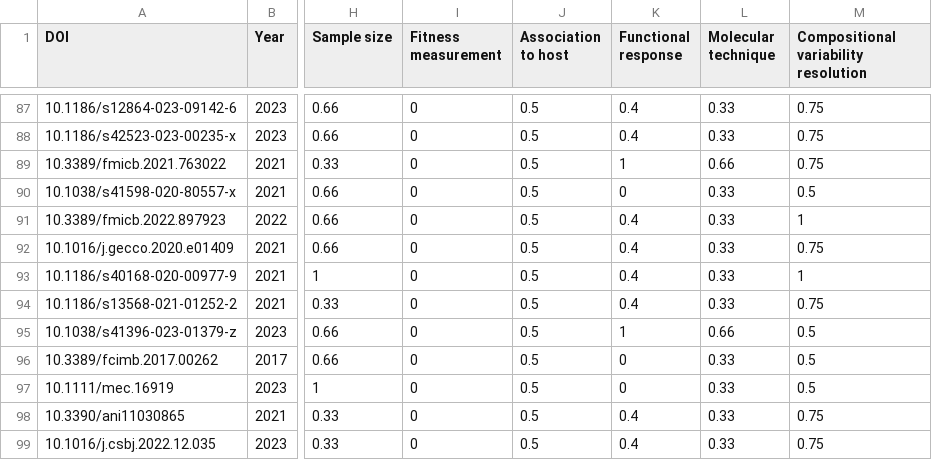
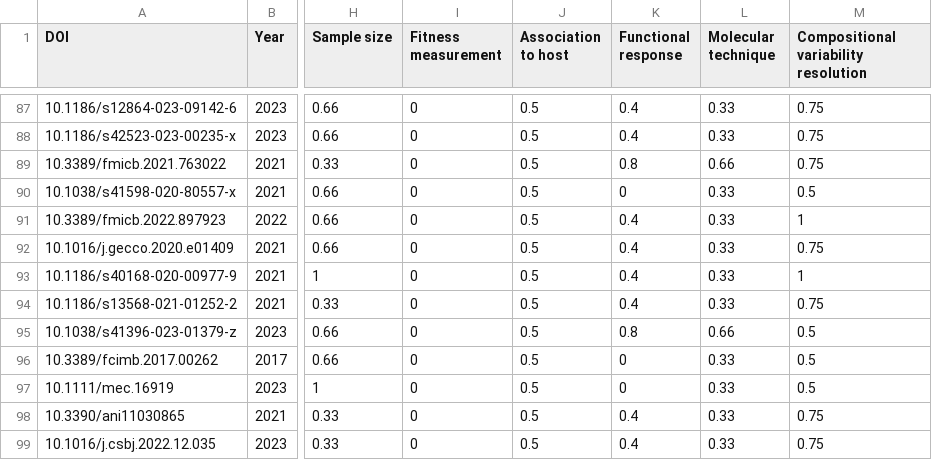
Before and after one commit to alberdilab/microbiota_adaptation_review, a CSV file: data/scores.csv, drawn as a sheet; only a part is shown, gaps mark what is left out; the diff covers the shown part only; the diff names each change by its address in the sheet, - before the commit and + after, or states it on an @@ line.

```diff
--- a/data/scores.csv
+++ b/data/scores.csv
-K89 (Functional response): 1
+K89 (Functional response): 0.8
-K95 (Functional response): 1
+K95 (Functional response): 0.8
```
Also changed, not shown: 19 edited cells elsewhere in this file, 3 other files.
